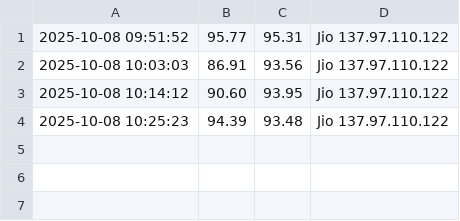
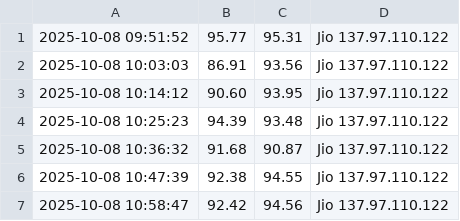
Before and after one commit to Pramodkumarsv/ISP-Speed_Test, a CSV file: speedtest_data_JIO.csv, drawn as a sheet.

```diff
--- a/speedtest_data_JIO.csv
+++ b/speedtest_data_JIO.csv
@@ -4 +4,4 @@
 2025-10-08 10:25:23,94.39,93.48,Jio 137.97.110.122
+2025-10-08 10:36:32,91.68,90.87,Jio 137.97.110.122
+2025-10-08 10:47:39,92.38,94.55,Jio 137.97.110.122
+2025-10-08 10:58:47,92.42,94.56,Jio 137.97.110.122
```
Also changed, not shown: 1 other file.
